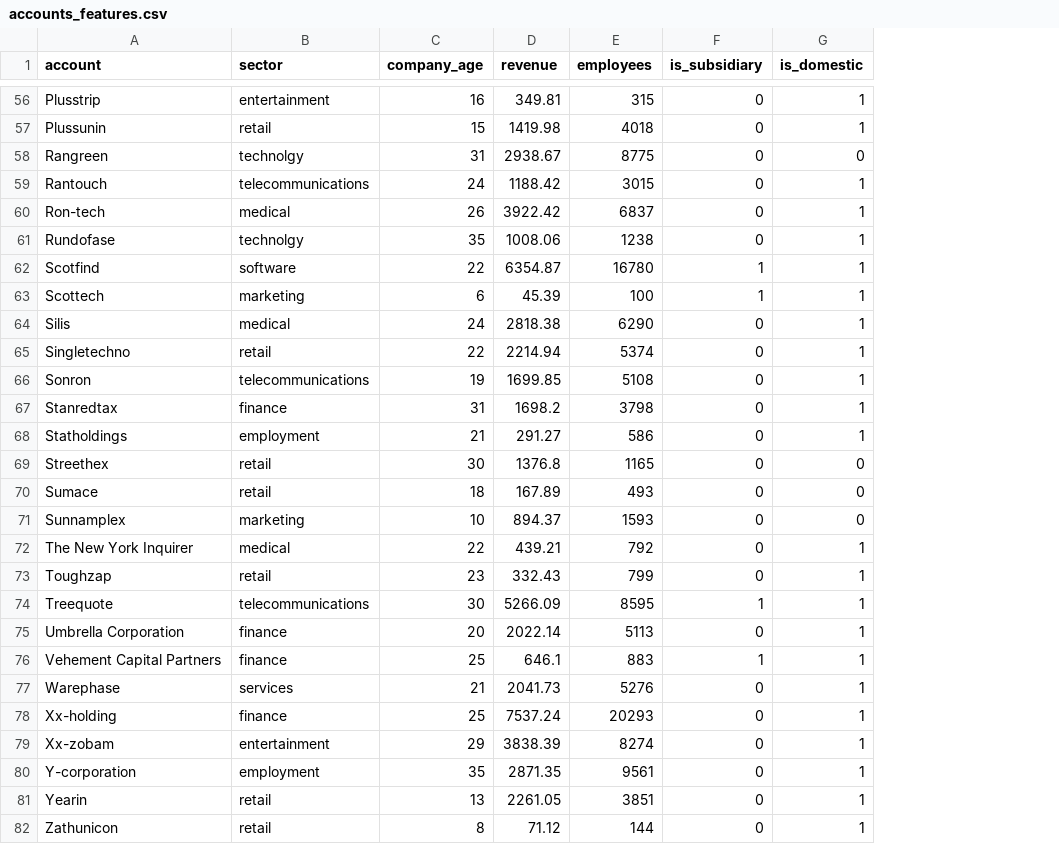
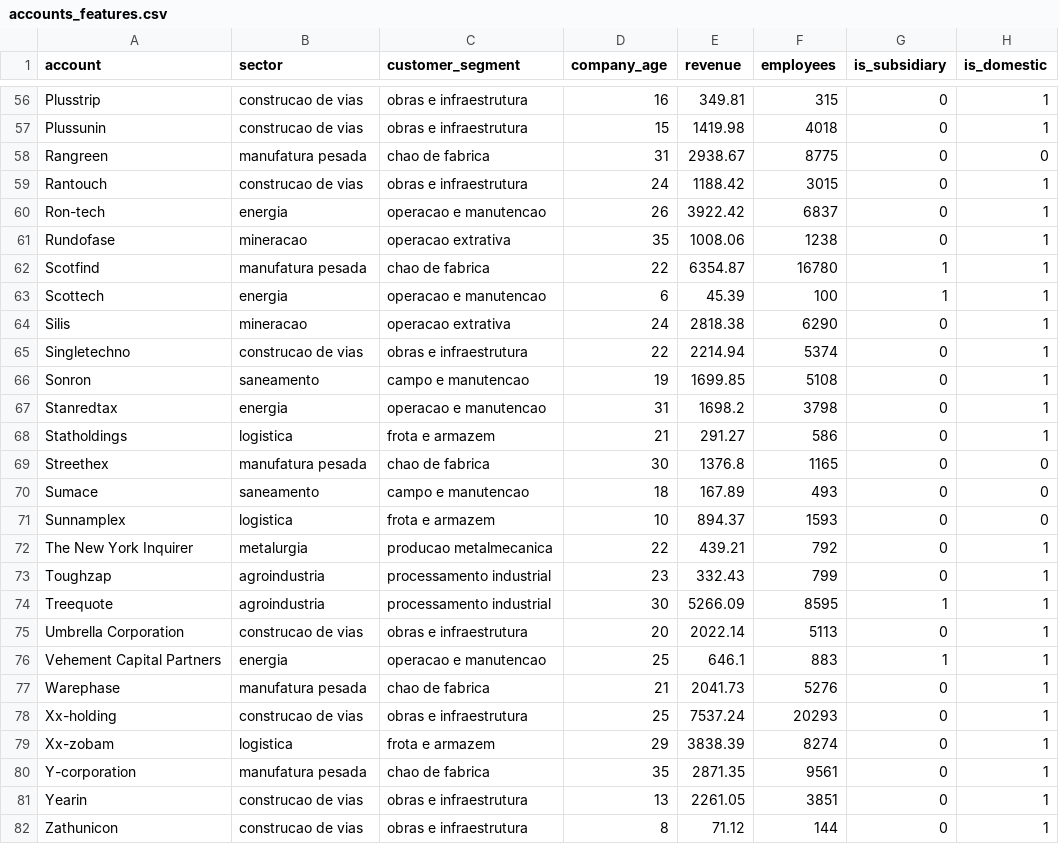
Before and after one commit to joaodosdados/CRM_cliente_recomendation, a CSV file: data/processed/accounts_features.csv, drawn as a sheet; only a part is shown, gaps mark what is left out; the diff covers the shown part only; the diff names each change by its address in the sheet, - before the commit and + after, or states it on an @@ line.

Commit message:
structure industrial crm mvp

```diff
--- a/data/processed/accounts_features.csv
+++ b/data/processed/accounts_features.csv
+column C (customer_segment), rows 56-82: obras e infraestrutura | obras e infraestrutura | chao de fabrica | obras e infraestrutura | operacao e manutencao | operacao extrativa | chao de fabrica | operacao e manutencao | operacao extrativa | obras e infraestrutura | campo e manutencao | operacao e manutencao | frota e armazem | chao de fabrica | campo e manutencao | frota e armazem | producao metalmecanica | processamento industrial | processamento industrial | obras e infraestrutura | operacao e manutencao | chao de fabrica | obras e infraestrutura | frota e armazem | chao de fabrica | obras e infraestrutura | obras e infraestrutura
-B56 (sector): entertainment
+B56 (sector): construcao de vias
-B57 (sector): retail
+B57 (sector): construcao de vias
-B58 (sector): technolgy
+B58 (sector): manufatura pesada
-B59 (sector): telecommunications
+B59 (sector): construcao de vias
-B60 (sector): medical
+B60 (sector): energia
-B61 (sector): technolgy
+B61 (sector): mineracao
-B62 (sector): software
+B62 (sector): manufatura pesada
-B63 (sector): marketing
+B63 (sector): energia
-B64 (sector): medical
+B64 (sector): mineracao
-B65 (sector): retail
+B65 (sector): construcao de vias
-B66 (sector): telecommunications
+B66 (sector): saneamento
-B67 (sector): finance
+B67 (sector): energia
-B68 (sector): employment
+B68 (sector): logistica
-B69 (sector): retail
+B69 (sector): manufatura pesada
-B70 (sector): retail
+B70 (sector): saneamento
-B71 (sector): marketing
+B71 (sector): logistica
-B72 (sector): medical
+B72 (sector): metalurgia
-B73 (sector): retail
+B73 (sector): agroindustria
-B74 (sector): telecommunications
+B74 (sector): agroindustria
-B75 (sector): finance
+B75 (sector): construcao de vias
-B76 (sector): finance
+B76 (sector): energia
-B77 (sector): services
+B77 (sector): manufatura pesada
-B78 (sector): finance
+B78 (sector): construcao de vias
-B79 (sector): entertainment
+B79 (sector): logistica
-B80 (sector): employment
+B80 (sector): manufatura pesada
-B81:B82 (sector): retail
+B81:B82 (sector): construcao de vias
```
Also changed, not shown: 58 edited cells elsewhere in this file, data/processed/lead_scoring_table.csv, data/processed/seller_profiles.csv, 15 other files.
